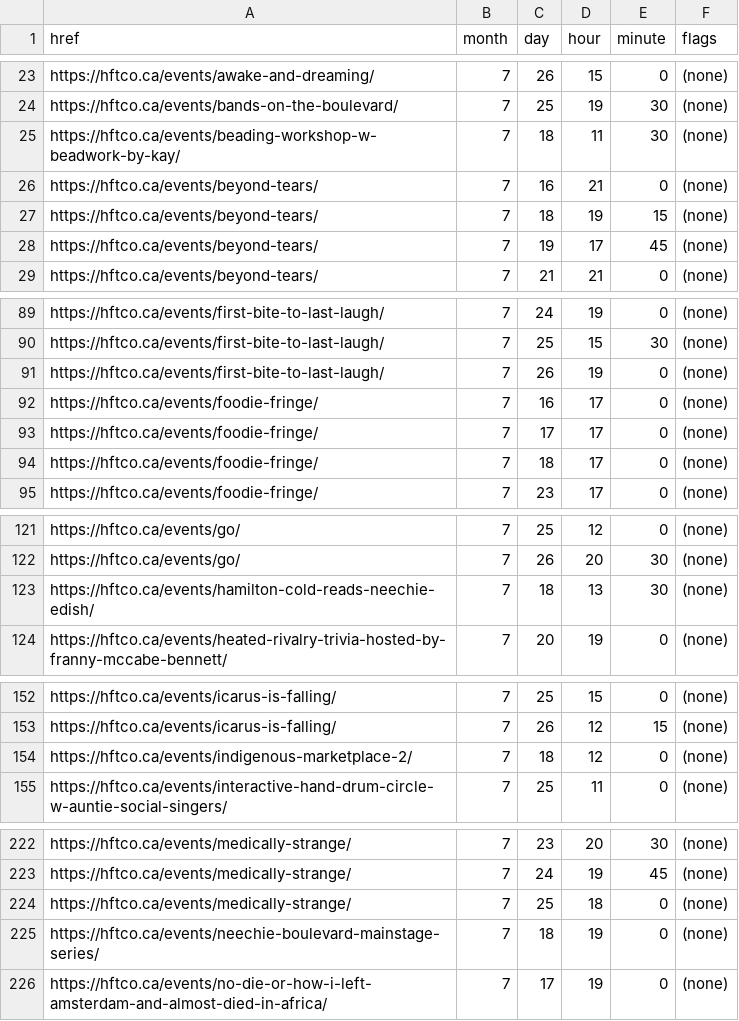
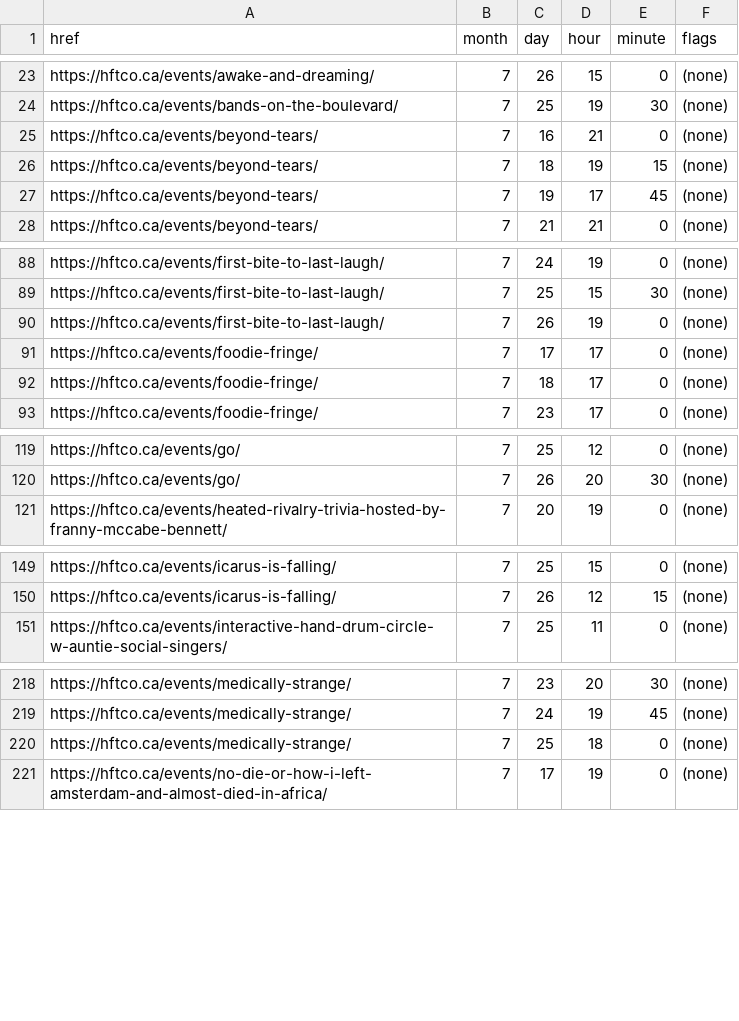
Before and after one commit to NemanSyed/hamilton-fringe-calendar, a CSV file: debug_flags.csv, drawn as a sheet; only a part is shown, gaps mark what is left out; the diff covers the shown part only.

```diff
--- a/debug_flags.csv
+++ b/debug_flags.csv
@@ -24,3 +24,2 @@ https://hftco.ca/events/awake-and-dreaming/,7,26,15,0,(none)
 https://hftco.ca/events/bands-on-the-boulevard/,7,25,19,30,(none)
-https://hftco.ca/events/beading-workshop-w-beadwork-by-kay/,7,18,11,30,(none)
 https://hftco.ca/events/beyond-tears/,7,16,21,0,(none)
@@ -91,3 +90,2 @@ https://hftco.ca/events/first-bite-to-last-laugh/,7,25,15,30,(none)
 https://hftco.ca/events/first-bite-to-last-laugh/,7,26,19,0,(none)
-https://hftco.ca/events/foodie-fringe/,7,16,17,0,(none)
 https://hftco.ca/events/foodie-fringe/,7,17,17,0,(none)
@@ -122,3 +120,2 @@ https://hftco.ca/events/go/,7,25,12,0,(none)
 https://hftco.ca/events/go/,7,26,20,30,(none)
-https://hftco.ca/events/hamilton-cold-reads-neechie-edish/,7,18,13,30,(none)
 https://hftco.ca/events/heated-rivalry-trivia-hosted-by-franny-mccabe-bennett/,7,20,19,0,(none)
@@ -153,3 +150,2 @@ https://hftco.ca/events/icarus-is-falling/,7,25,15,0,(none)
 https://hftco.ca/events/icarus-is-falling/,7,26,12,15,(none)
-https://hftco.ca/events/indigenous-marketplace-2/,7,18,12,0,(none)
 https://hftco.ca/events/interactive-hand-drum-circle-w-auntie-social-singers/,7,25,11,0,(none)
@@ -224,3 +220,2 @@ https://hftco.ca/events/medically-strange/,7,24,19,45,(none)
 https://hftco.ca/events/medically-strange/,7,25,18,0,(none)
-https://hftco.ca/events/neechie-boulevard-mainstage-series/,7,18,19,0,(none)
 https://hftco.ca/events/no-die-or-how-i-left-amsterdam-and-almost-died-in-africa/,7,17,19,0,(none)
```
Also changed, not shown: 1 removed row elsewhere in this file, 5 other files.
